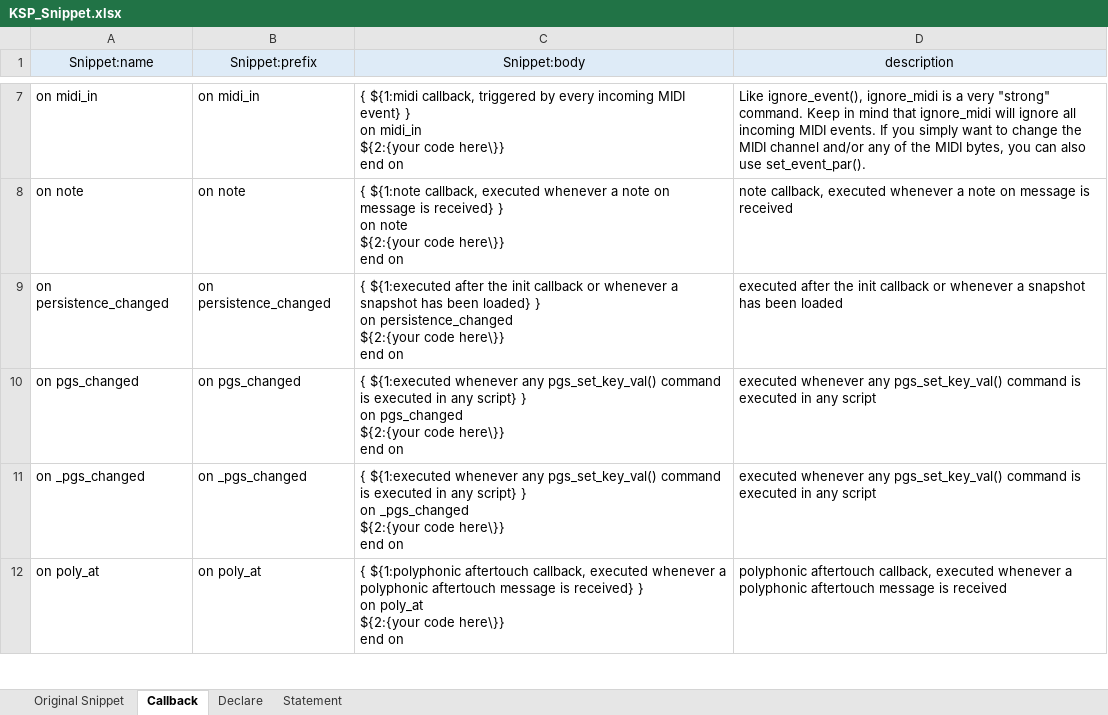
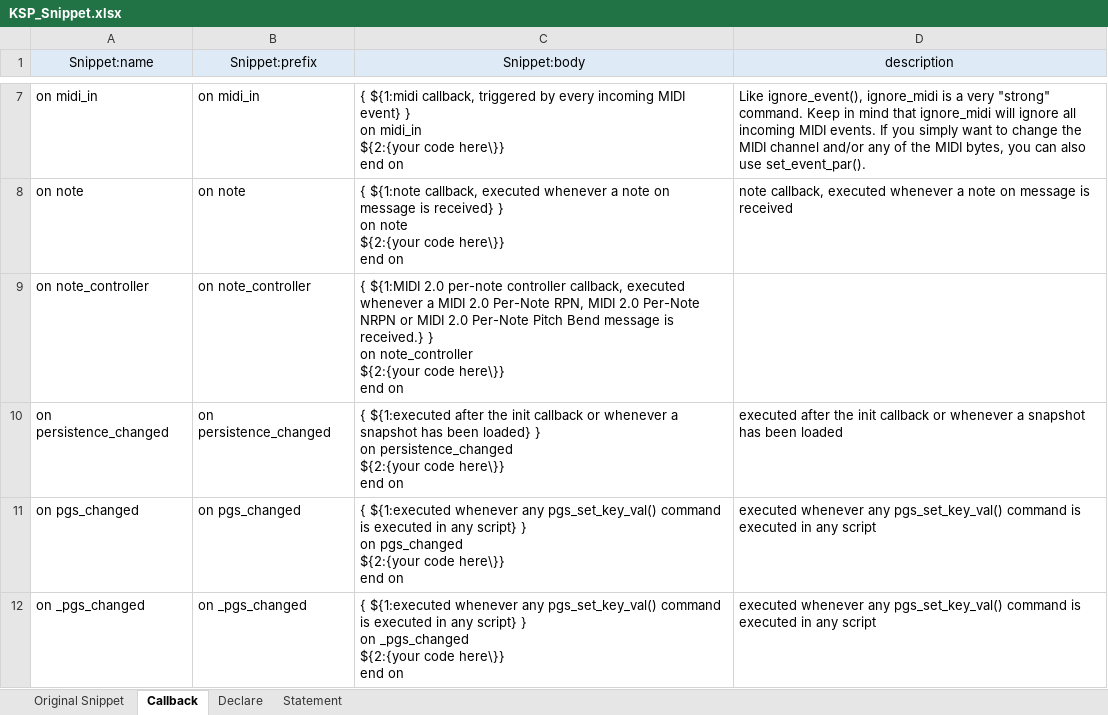
Before and after one commit to r-koubou/vscode-ksp, an Excel workbook: data/KSP_Snippet.xlsx, sheet Callback, drawn as a sheet; only a part is shown, gaps mark what is left out; the shorter side is filled out with more unchanged rows; values as stored, in another font and other column widths than the file's, no borders; ↵ is a line break in a cell; the diff names each change by its address in the sheet, - before the commit and + after, or states it on an @@ line.

```diff
--- a/data/KSP_Snippet.xlsx (sheet Callback)
+++ b/data/KSP_Snippet.xlsx (sheet Callback)
+row 9: on note_controller | on note_controller | { ${1:MIDI 2.0 per-note controller callback, executed whenever a MIDI 2.0 Per-Note RPN, MIDI 2.0 Per-Note NRPN or MIDI 2.0 Per-Note Pitch Bend message is received.} } ↵ on note_controller ↵ ${2:{your code here\}} ↵ end on
```
Also changed, not shown: data/KSP_Completion.xlsx, 8 other files.
